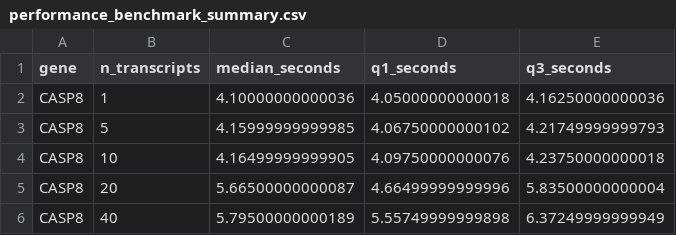
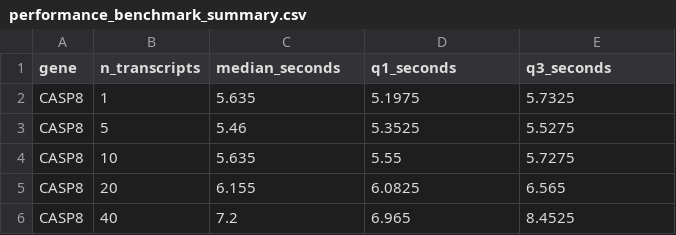
Before and after one commit to sungyeonlee0711/Non3nExonFinder, a CSV file: results_LARGE/performance_benchmark_summary.csv, drawn as a sheet.

Commit message:
Update performance_benchmark_summary.csv

```diff
--- a/results_LARGE/performance_benchmark_summary.csv
+++ b/results_LARGE/performance_benchmark_summary.csv
@@ -1,6 +1,6 @@
 "gene","n_transcripts","median_seconds","q1_seconds","q3_seconds"
-"CASP8",1,4.10000000000036,4.05000000000018,4.16250000000036
-"CASP8",5,4.15999999999985,4.06750000000102,4.21749999999793
-"CASP8",10,4.16499999999905,4.09750000000076,4.23750000000018
-"CASP8",20,5.66500000000087,4.66499999999996,5.83500000000004
-"CASP8",40,5.79500000000189,5.55749999999898,6.37249999999949
+"CASP8",1,5.635,5.1975,5.7325
+"CASP8",5,5.46,5.3525,5.5275
+"CASP8",10,5.635,5.55,5.7275
+"CASP8",20,6.155,6.0825,6.565
+"CASP8",40,7.2,6.965,8.4525
```
